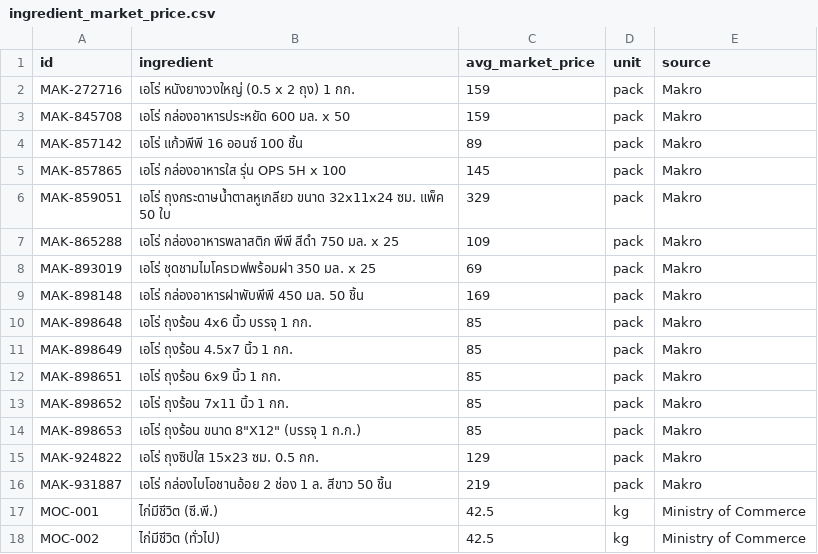
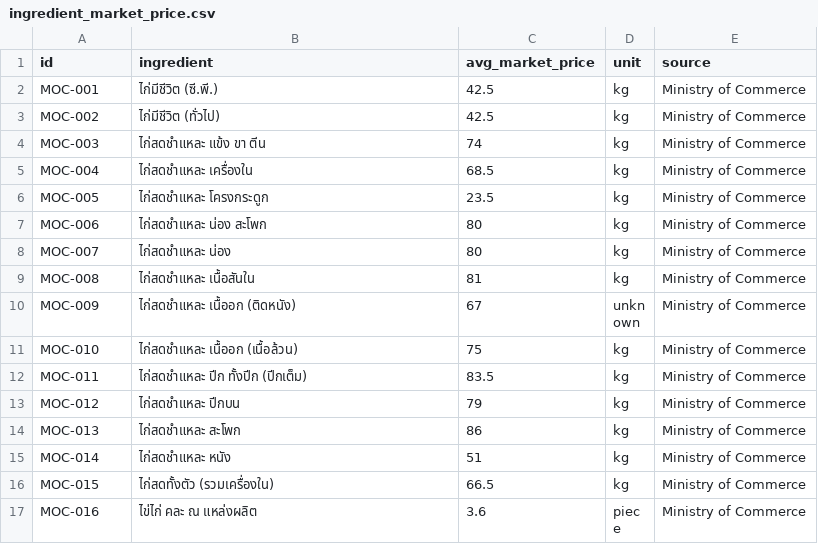
Before and after one commit to DecisionLabs-AI/ffia-agentic-ai, a CSV file: data/raw/ingredient_market_price.csv, drawn as a sheet; only a part is shown; the shorter side is filled out with more unchanged rows; removed rows and columns are numbered as before the commit, all else as after; the diff covers the shown part only; the diff names each change by its address in the sheet, - before the commit and + after, or states it on an @@ line.

```diff
--- a/data/raw/ingredient_market_price.csv
+++ b/data/raw/ingredient_market_price.csv
-row 2: MAK-272716 | เอโร่ หนังยางวงใหญ่ (0.5 x 2 ถุง) 1 กก. | 159 | pack | Makro
-row 3: MAK-845708 | เอโร่ กล่องอาหารประหยัด 600 มล. x 50 | 159 | pack | Makro
-row 4: MAK-857142 | เอโร่ แก้วพีพี 16 ออนซ์ 100 ชิ้น | 89 | pack | Makro
-row 5: MAK-857865 | เอโร่ กล่องอาหารใส รุ่น OPS 5H x 100 | 145 | pack | Makro
-row 6: MAK-859051 | เอโร่ ถุงกระดาษน้ำตาลหูเกลียว ขนาด 32x11x24 ซม. แพ็ค 50 ใบ | 329 | pack | Makro
-row 7: MAK-865288 | เอโร่ กล่องอาหารพลาสติก พีพี สีดำ 750 มล. x 25 | 109 | pack | Makro
-row 8: MAK-893019 | เอโร่ ชุดชามไมโครเวฟพร้อมฝา 350 มล. x 25 | 69 | pack | Makro
-row 9: MAK-898148 | เอโร่ กล่องอาหารฝาพับพีพี 450 มล. 50 ชิ้น | 169 | pack | Makro
-row 10: MAK-898648 | เอโร่ ถุงร้อน 4x6 นิ้ว บรรจุ 1 กก. | 85 | pack | Makro
-row 11: MAK-898649 | เอโร่ ถุงร้อน 4.5x7 นิ้ว 1 กก. | 85 | pack | Makro
-row 12: MAK-898651 | เอโร่ ถุงร้อน 6x9 นิ้ว 1 กก. | 85 | pack | Makro
-row 13: MAK-898652 | เอโร่ ถุงร้อน 7x11 นิ้ว 1 กก. | 85 | pack | Makro
-row 14: MAK-898653 | เอโร่ ถุงร้อน ขนาด 8"X12" (บรรจุ 1 ก.ก.) | 85 | pack | Makro
-row 15: MAK-924822 | เอโร่ ถุงซิปใส 15x23 ซม. 0.5 กก. | 129 | pack | Makro
-row 16: MAK-931887 | เอโร่ กล่องไบโอชานอ้อย 2 ช่อง 1 ล. สีขาว 50 ชิ้น | 219 | pack | Makro
```
Also changed, not shown: 16 added rows elsewhere in this file, 17 other files.
